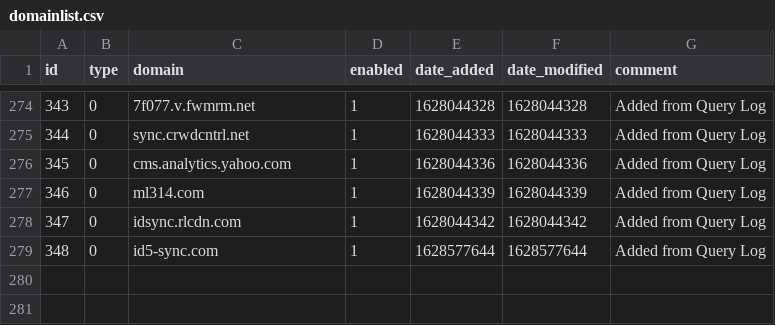
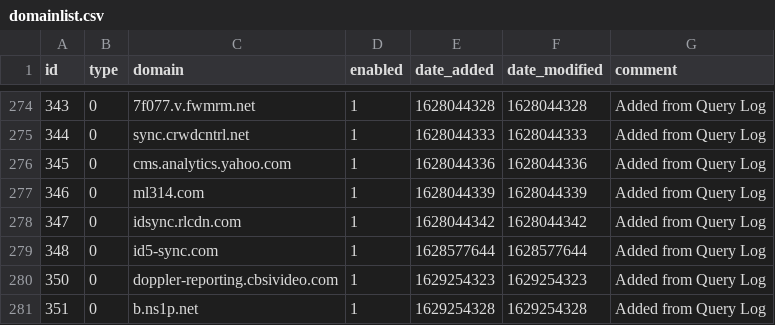
Before and after one commit to johnr9816/my-pihole-lists, a CSV file: domainlist.csv, drawn as a sheet; only a part is shown, gaps mark what is left out; the diff names each change by its address in the sheet, - before the commit and + after, or states it on an @@ line.

Commit message:
Updated August 18, 2021 12:00AM

```diff
--- a/domainlist.csv
+++ b/domainlist.csv
+row 280: 350 | 0 | doppler-reporting.cbsivideo.com | 1 | 1629254323 | 1629254323 | Added from Query Log
+row 281: 351 | 0 | b.ns1p.net | 1 | 1629254328 | 1629254328 | Added from Query Log
```
